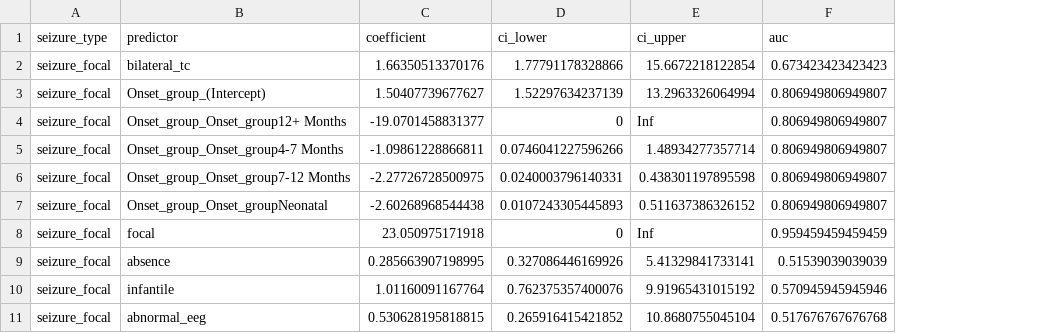
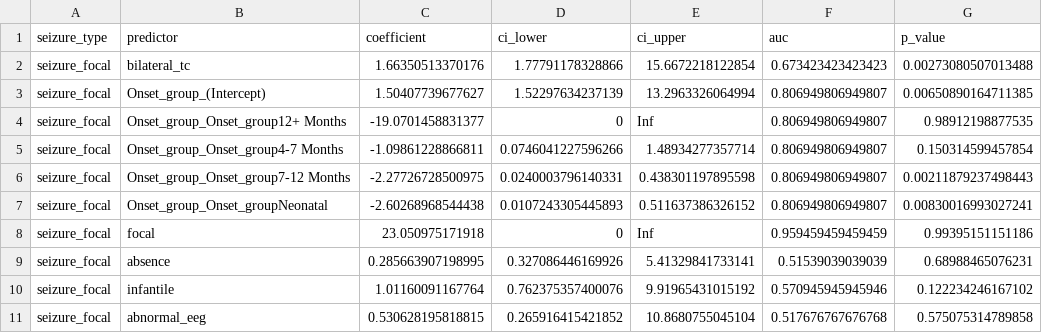
Before and after one commit to KiranSmelser/Ciitizen-health-scn8a, a CSV file: results/seizure_type/model_results.csv, drawn as a sheet; only a part is shown; the diff names each change by its address in the sheet, - before the commit and + after, or states it on an @@ line.

Commit message:
added code to plot odds-ratios of models and ran code

```diff
--- a/results/seizure_type/model_results.csv
+++ b/results/seizure_type/model_results.csv
+column G (p_value), rows 2-11: 0.00273080507013488 | 0.00650890164711385 | 0.98912198877535 | 0.150314599457854 | 0.00211879237498443 | 0.00830016993027241 | 0.99395151151186 | 0.68988465076231 | 0.122234246167102 | 0.575075314789858
```
Also changed, not shown: 14 other files.
